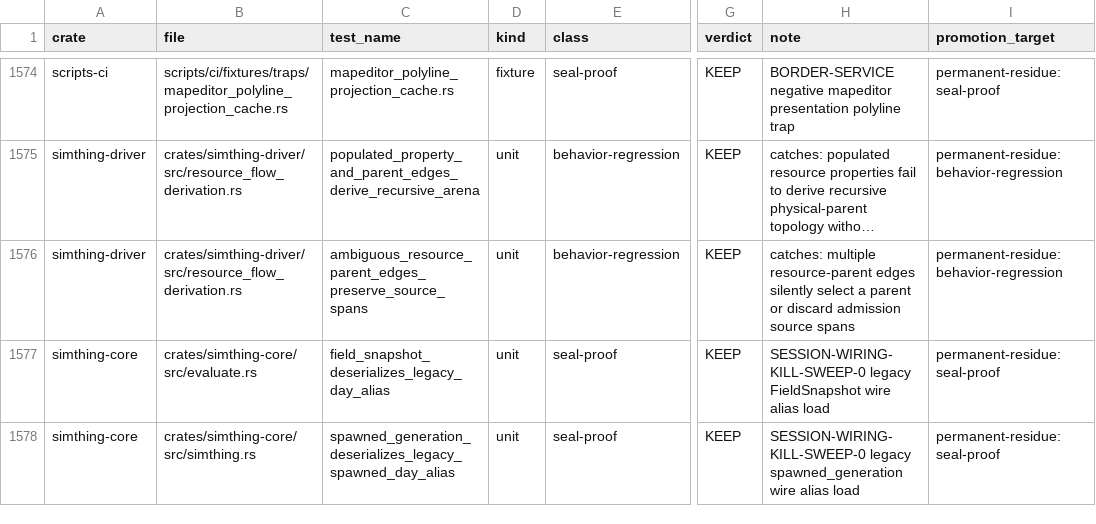
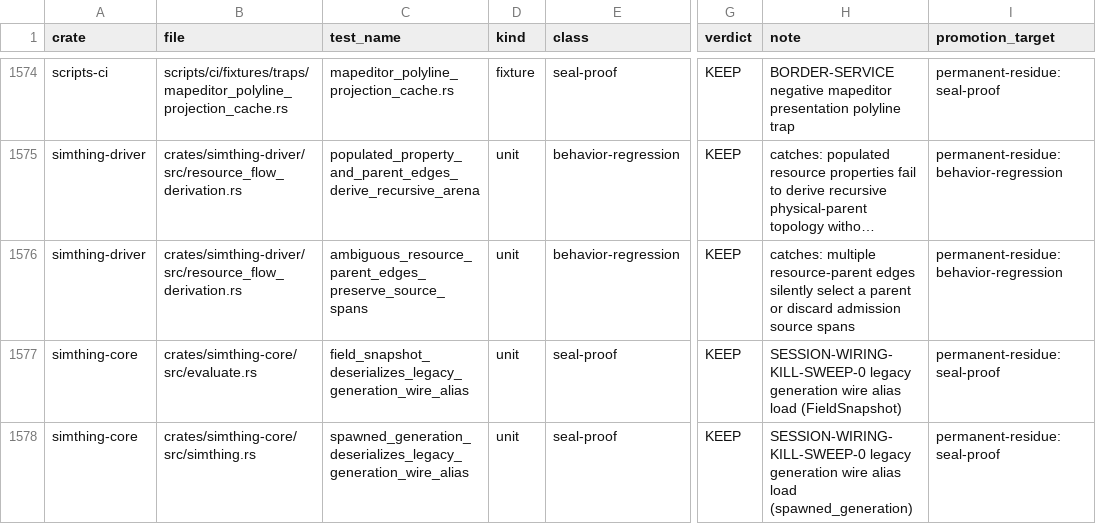
Before and after one commit to khorum08/SimThing, a TSV file: scripts/ci/test_inventory.tsv, drawn as a sheet; only a part is shown, gaps mark what is left out; long unchanged cells end in …; the diff names each change by its address in the sheet, - before the commit and + after, or states it on an @@ line.

Commit message:
fix(core): remand SESSION-WIRING wire-alias hygiene
Drop the overbroad SimThing alias=day; keep only historical spawned_day. Rename serde fixture tests/inventory to legacy_generation_wire_alias vocabulary.

```diff
--- a/scripts/ci/test_inventory.tsv
+++ b/scripts/ci/test_inventory.tsv
-C1577 (test_name): field_snapshot_deserializes_legacy_day_alias
+C1577 (test_name): field_snapshot_deserializes_legacy_generation_wire_alias
-H1577 (note): SESSION-WIRING-KILL-SWEEP-0 legacy FieldSnapshot wire alias load
+H1577 (note): SESSION-WIRING-KILL-SWEEP-0 legacy generation wire alias load (FieldSnapshot)
-C1578 (test_name): spawned_generation_deserializes_legacy_spawned_day_alias
+C1578 (test_name): spawned_generation_deserializes_legacy_generation_wire_alias
-H1578 (note): SESSION-WIRING-KILL-SWEEP-0 legacy spawned_generation wire alias load
+H1578 (note): SESSION-WIRING-KILL-SWEEP-0 legacy generation wire alias load (spawned_generation)
```
Also changed, not shown: 2 other files.
